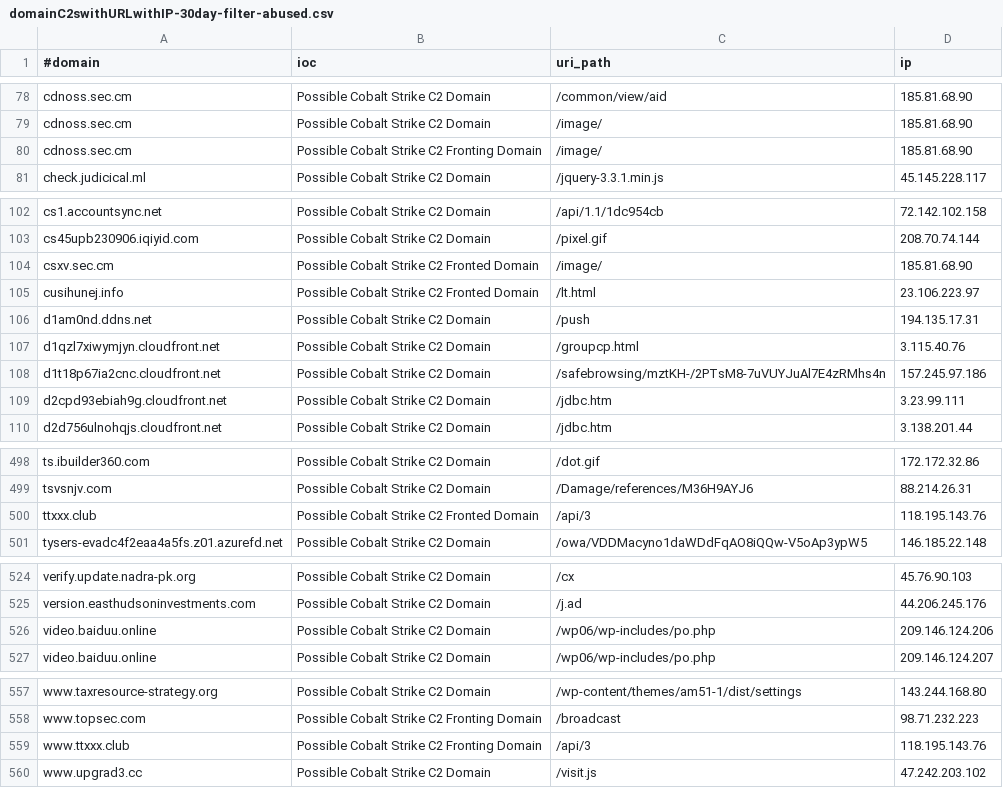
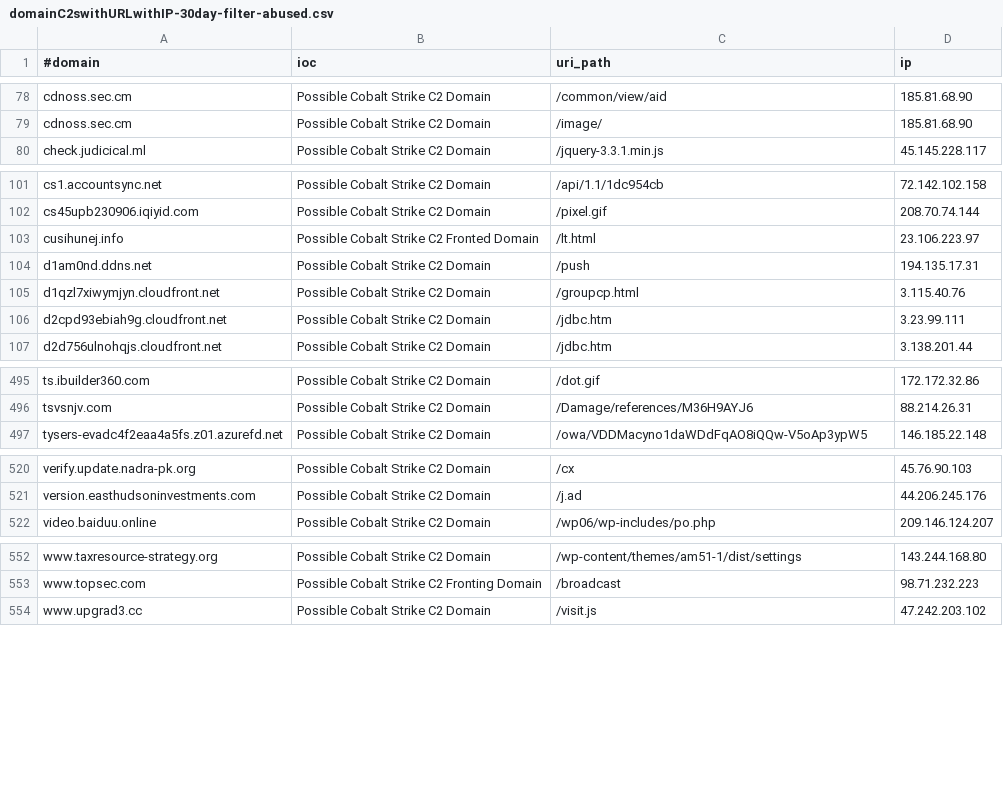
Before and after one commit to beac0n5/C2IntelFeeds, a CSV file: feeds/domainC2swithURLwithIP-30day-filter-abused.csv, drawn as a sheet; only a part is shown, gaps mark what is left out.

```diff
--- a/feeds/domainC2swithURLwithIP-30day-filter-abused.csv
+++ b/feeds/domainC2swithURLwithIP-30day-filter-abused.csv
@@ -79,3 +79,2 @@ cdnoss.sec.cm,Possible Cobalt Strike C2 Domain,/common/view/aid,185.81.68.90
 cdnoss.sec.cm,Possible Cobalt Strike C2 Domain,/image/,185.81.68.90
-cdnoss.sec.cm,Possible Cobalt Strike C2 Fronting Domain,/image/,185.81.68.90
 check.judicical.ml,Possible Cobalt Strike C2 Domain,/jquery-3.3.1.min.js,45.145.228.117
@@ -103,3 +102,2 @@ cs1.accountsync.net,Possible Cobalt Strike C2 Domain,/api/1.1/1dc954cb,72.142.10
 cs45upb230906.iqiyid.com,Possible Cobalt Strike C2 Domain,/pixel.gif,208.70.74.144
-csxv.sec.cm,Possible Cobalt Strike C2 Fronted Domain,/image/,185.81.68.90
 cusihunej.info,Possible Cobalt Strike C2 Fronted Domain,/lt.html,23.106.223.97
@@ -107,3 +105,2 @@ d1am0nd.ddns.net,Possible Cobalt Strike C2 Domain,/push,194.135.17.31
 d1qzl7xiwymjyn.cloudfront.net,Possible Cobalt Strike C2 Domain,/groupcp.html,3.115.40.76
-d1t18p67ia2cnc.cloudfront.net,Possible Cobalt Strike C2 Domain,/safebrowsing/mztKH-/2PTsM8-7uVUYJuAl7E4zRMhs4n,157.245.97.186
 d2cpd93ebiah9g.cloudfront.net,Possible Cobalt Strike C2 Domain,/jdbc.htm,3.23.99.111
@@ -499,3 +496,2 @@ ts.ibuilder360.com,Possible Cobalt Strike C2 Domain,/dot.gif,172.172.32.86
 tsvsnjv.com,Possible Cobalt Strike C2 Domain,/Damage/references/M36H9AYJ6,88.214.26.31
-ttxxx.club,Possible Cobalt Strike C2 Fronted Domain,/api/3,118.195.143.76
 tysers-evadc4f2eaa4a5fs.z01.azurefd.net,Possible Cobalt Strike C2 Domain,/owa/VDDMacyno1daWDdFqAO8iQQw-V5oAp3ypW5,146.185.22.148
@@ -525,3 +521,2 @@ verify.update.nadra-pk.org,Possible Cobalt Strike C2 Domain,/cx,45.76.90.103
 version.easthudsoninvestments.com,Possible Cobalt Strike C2 Domain,/j.ad,44.206.245.176
-video.baiduu.online,Possible Cobalt Strike C2 Domain,/wp06/wp-includes/po.php,209.146.124.206
 video.baiduu.online,Possible Cobalt Strike C2 Domain,/wp06/wp-includes/po.php,209.146.124.207
@@ -558,3 +553,2 @@ www.taxresource-strategy.org,Possible Cobalt Strike C2 Domain,/wp-content/themes
 www.topsec.com,Possible Cobalt Strike C2 Fronting Domain,/broadcast,98.71.232.223
-www.ttxxx.club,Possible Cobalt Strike C2 Fronting Domain,/api/3,118.195.143.76
 www.upgrad3.cc,Possible Cobalt Strike C2 Domain,/visit.js,47.242.203.102
```
Also changed, not shown: feeds/IPC2s.csv, feeds/domainC2s-30day-filter-abused.csv, 17 other files.
